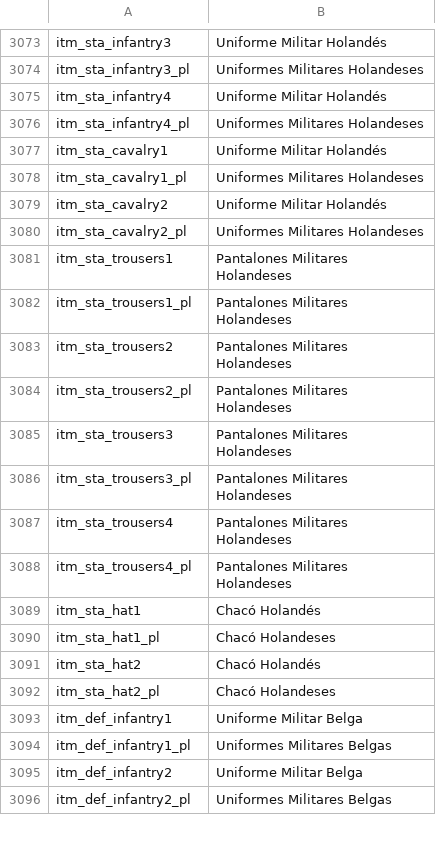
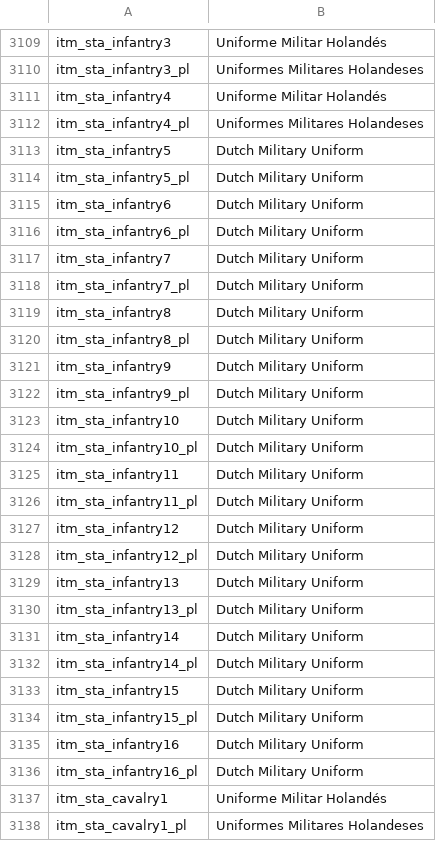
Before and after one commit to EldarFara/BetweenEmpires, a CSV file: languages/es/item_kinds.csv, drawn as a sheet; only a part is shown, gaps mark what is left out; the shorter side is filled out with more unchanged rows; the diff covers the shown part only.

```diff
--- a/languages/es/item_kinds.csv
+++ b/languages/es/item_kinds.csv
@@ -3076,2 +3112,26 @@ itm_sta_infantry4|Uniforme Militar Holandés
 itm_sta_infantry4_pl|Uniformes Militares Holandeses
+itm_sta_infantry5|Dutch Military Uniform
+itm_sta_infantry5_pl|Dutch Military Uniform
+itm_sta_infantry6|Dutch Military Uniform
+itm_sta_infantry6_pl|Dutch Military Uniform
+itm_sta_infantry7|Dutch Military Uniform
+itm_sta_infantry7_pl|Dutch Military Uniform
+itm_sta_infantry8|Dutch Military Uniform
+itm_sta_infantry8_pl|Dutch Military Uniform
+itm_sta_infantry9|Dutch Military Uniform
+itm_sta_infantry9_pl|Dutch Military Uniform
+itm_sta_infantry10|Dutch Military Uniform
+itm_sta_infantry10_pl|Dutch Military Uniform
+itm_sta_infantry11|Dutch Military Uniform
+itm_sta_infantry11_pl|Dutch Military Uniform
+itm_sta_infantry12|Dutch Military Uniform
+itm_sta_infantry12_pl|Dutch Military Uniform
+itm_sta_infantry13|Dutch Military Uniform
+itm_sta_infantry13_pl|Dutch Military Uniform
+itm_sta_infantry14|Dutch Military Uniform
+itm_sta_infantry14_pl|Dutch Military Uniform
+itm_sta_infantry15|Dutch Military Uniform
+itm_sta_infantry15_pl|Dutch Military Uniform
+itm_sta_infantry16|Dutch Military Uniform
+itm_sta_infantry16_pl|Dutch Military Uniform
 itm_sta_cavalry1|Uniforme Militar Holandés
```
Also changed, not shown: 74 added rows elsewhere in this file, languages/es/dialogs.csv, languages/es/factions.csv, 6 other files.
